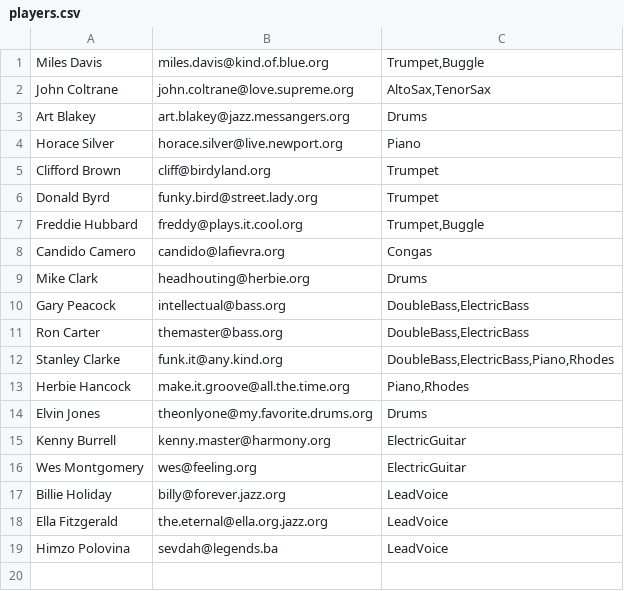
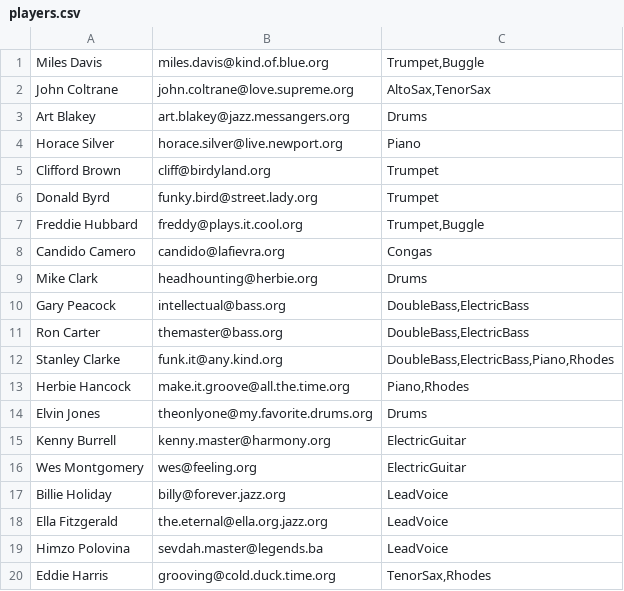
Before and after one commit to mycom-int/jersey-guice-aop, a CSV file: src/main/resources/players.csv, drawn as a sheet.

Commit message:
Cleanup of some angular variables, fixed typo in list

```diff
--- a/src/main/resources/players.csv
+++ b/src/main/resources/players.csv
@@ -8,3 +8,3 @@
 "Candido Camero";"candido@lafievra.org";"Congas"
-"Mike Clark";"headhouting@herbie.org";"Drums"
+"Mike Clark";"headhounting@herbie.org";"Drums"
 "Gary Peacock";"intellectual@bass.org";"DoubleBass,ElectricBass"
@@ -18,2 +18,3 @@
 "Ella Fitzgerald";"the.eternal@ella.org.jazz.org";"LeadVoice"
-"Himzo Polovina";"sevdah@legends.ba";"LeadVoice"
+"Himzo Polovina";"sevdah.master@legends.ba";"LeadVoice"
+"Eddie Harris";"grooving@cold.duck.time.org";"TenorSax,Rhodes"
```
Also changed, not shown: 1 other file.
